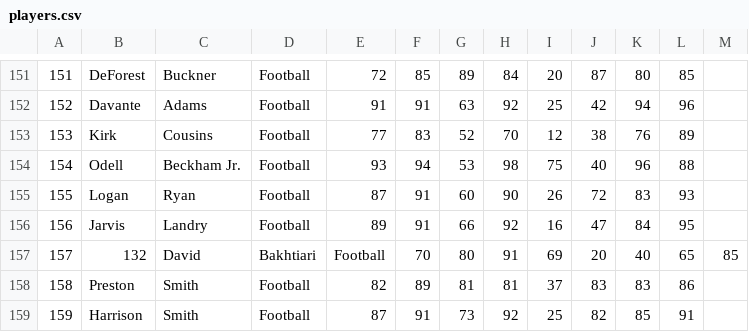
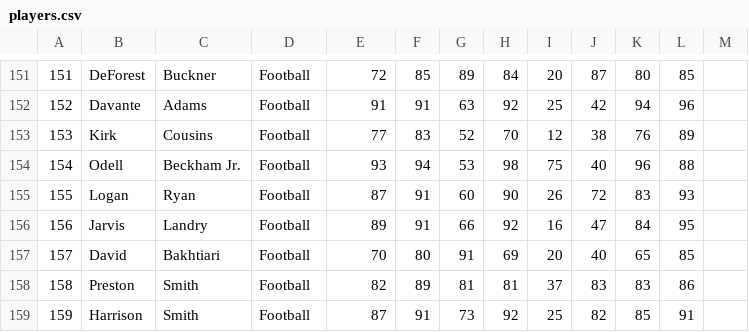
Before and after one commit to adrianalbr/football-or-futbol, a CSV file: documents/players.csv (was players.csv), drawn as a sheet; only a part is shown, gaps mark what is left out.

Commit message:
moved csv file to documents. Fixed id issue in file

```diff
--- a/players.csv
+++ b/documents/players.csv
@@ -156,3 +156,3 @@
 156,Jarvis,Landry,Football,89,91,66,92,16,47,84,95
-157,132,David,Bakhtiari,Football,70,80,91,69,20,40,65,85
+157,David,Bakhtiari,Football,70,80,91,69,20,40,65,85
 158,Preston,Smith,Football,82,89,81,81,37,83,83,86
```
